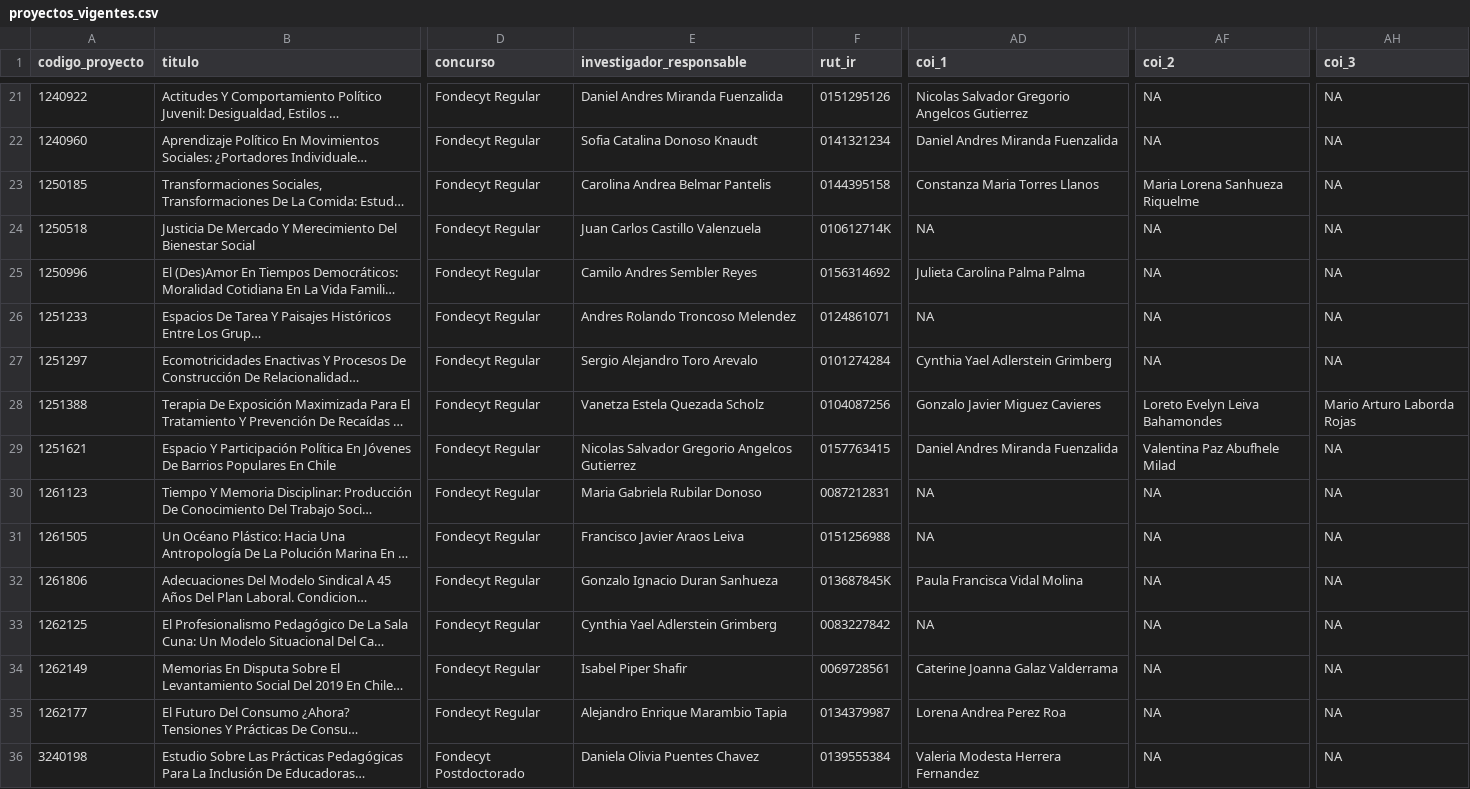
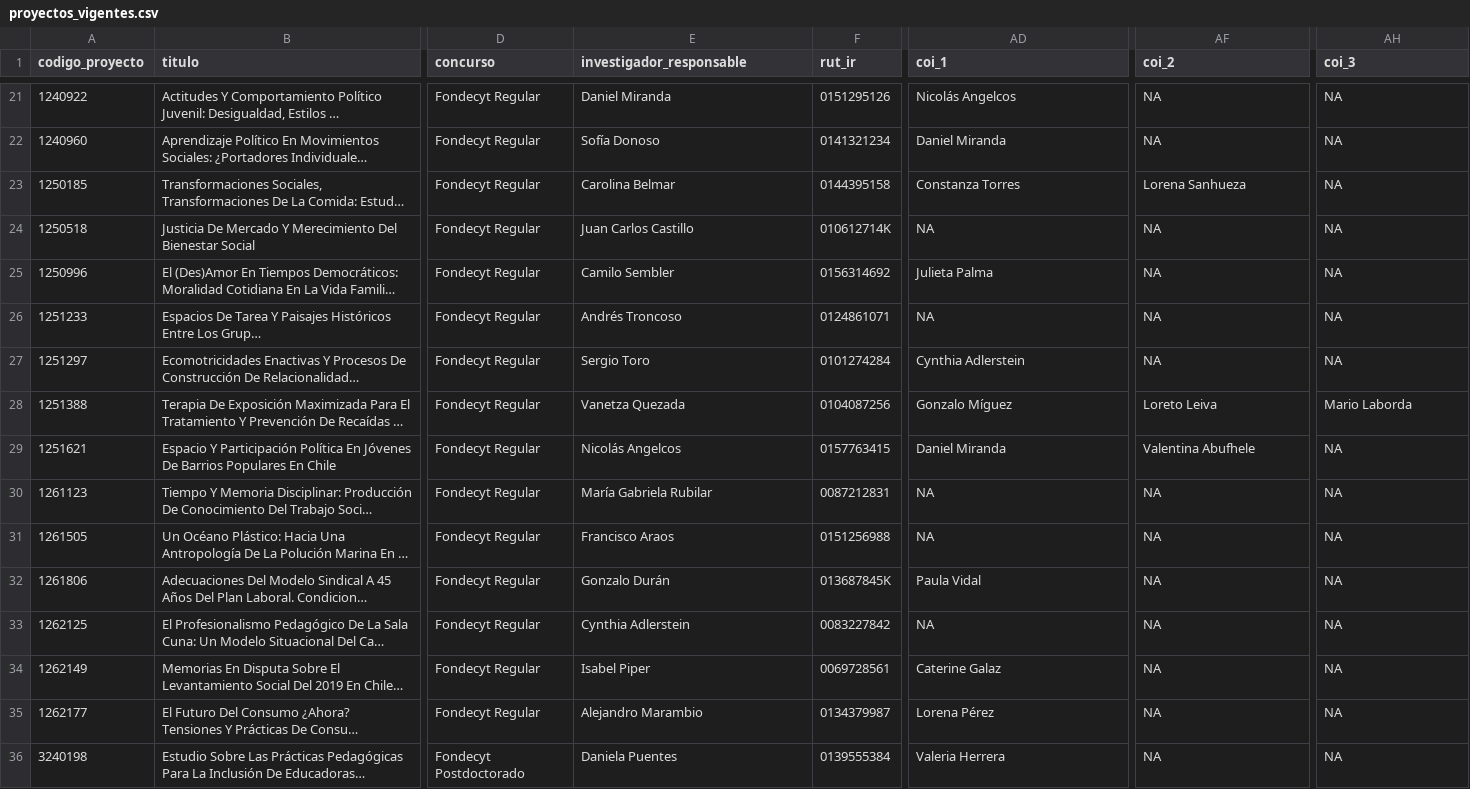
Before and after one commit to facso-investigacion/proyectos-vigentes, a CSV file: output/proyectos_vigentes.csv, drawn as a sheet; only a part is shown, gaps mark what is left out; long unchanged cells end in …; the diff covers the shown part only; the diff names each change by its address in the sheet, - before the commit and + after, or states it on an @@ line.

```diff
--- a/output/proyectos_vigentes.csv
+++ b/output/proyectos_vigentes.csv
-E21 (investigador_responsable): Daniel Andres Miranda Fuenzalida
+E21 (investigador_responsable): Daniel Miranda
-AD21 (coi_1): Nicolas Salvador Gregorio Angelcos Gutierrez
+AD21 (coi_1): Nicolás Angelcos
-E22 (investigador_responsable): Sofia Catalina Donoso Knaudt
+E22 (investigador_responsable): Sofía Donoso
-AD22 (coi_1): Daniel Andres Miranda Fuenzalida
+AD22 (coi_1): Daniel Miranda
-E23 (investigador_responsable): Carolina Andrea Belmar Pantelis
+E23 (investigador_responsable): Carolina Belmar
-AD23 (coi_1): Constanza Maria Torres Llanos
+AD23 (coi_1): Constanza Torres
-AF23 (coi_2): Maria Lorena Sanhueza Riquelme
+AF23 (coi_2): Lorena Sanhueza
-E24 (investigador_responsable): Juan Carlos Castillo Valenzuela
+E24 (investigador_responsable): Juan Carlos Castillo
-E25 (investigador_responsable): Camilo Andres Sembler Reyes
+E25 (investigador_responsable): Camilo Sembler
-AD25 (coi_1): Julieta Carolina Palma Palma
+AD25 (coi_1): Julieta Palma
-E26 (investigador_responsable): Andres Rolando Troncoso Melendez
+E26 (investigador_responsable): Andrés Troncoso
-E27 (investigador_responsable): Sergio Alejandro Toro Arevalo
+E27 (investigador_responsable): Sergio Toro
-AD27 (coi_1): Cynthia Yael Adlerstein Grimberg
+AD27 (coi_1): Cynthia Adlerstein
-E28 (investigador_responsable): Vanetza Estela Quezada Scholz
+E28 (investigador_responsable): Vanetza Quezada
-AD28 (coi_1): Gonzalo Javier Miguez Cavieres
+AD28 (coi_1): Gonzalo Míguez
-AF28 (coi_2): Loreto Evelyn Leiva Bahamondes
+AF28 (coi_2): Loreto Leiva
-AH28 (coi_3): Mario Arturo Laborda Rojas
+AH28 (coi_3): Mario Laborda
-E29 (investigador_responsable): Nicolas Salvador Gregorio Angelcos Gutierrez
+E29 (investigador_responsable): Nicolás Angelcos
-AD29 (coi_1): Daniel Andres Miranda Fuenzalida
+AD29 (coi_1): Daniel Miranda
-AF29 (coi_2): Valentina Paz Abufhele Milad
+AF29 (coi_2): Valentina Abufhele
-E30 (investigador_responsable): Maria Gabriela Rubilar Donoso
+E30 (investigador_responsable): María Gabriela Rubilar
-E31 (investigador_responsable): Francisco Javier Araos Leiva
+E31 (investigador_responsable): Francisco Araos
-E32 (investigador_responsable): Gonzalo Ignacio Duran Sanhueza
+E32 (investigador_responsable): Gonzalo Durán
-AD32 (coi_1): Paula Francisca Vidal Molina
+AD32 (coi_1): Paula Vidal
-E33 (investigador_responsable): Cynthia Yael Adlerstein Grimberg
+E33 (investigador_responsable): Cynthia Adlerstein
-E34 (investigador_responsable): Isabel Piper Shafir
+E34 (investigador_responsable): Isabel Piper
-AD34 (coi_1): Caterine Joanna Galaz Valderrama
+AD34 (coi_1): Caterine Galaz
-E35 (investigador_responsable): Alejandro Enrique Marambio Tapia
+E35 (investigador_responsable): Alejandro Marambio
-AD35 (coi_1): Lorena Andrea Perez Roa
+AD35 (coi_1): Lorena Pérez
-E36 (investigador_responsable): Daniela Olivia Puentes Chavez
+E36 (investigador_responsable): Daniela Puentes
-AD36 (coi_1): Valeria Modesta Herrera Fernandez
+AD36 (coi_1): Valeria Herrera
```
Also changed, not shown: 47 edited cells elsewhere in this file, 16 other files.
